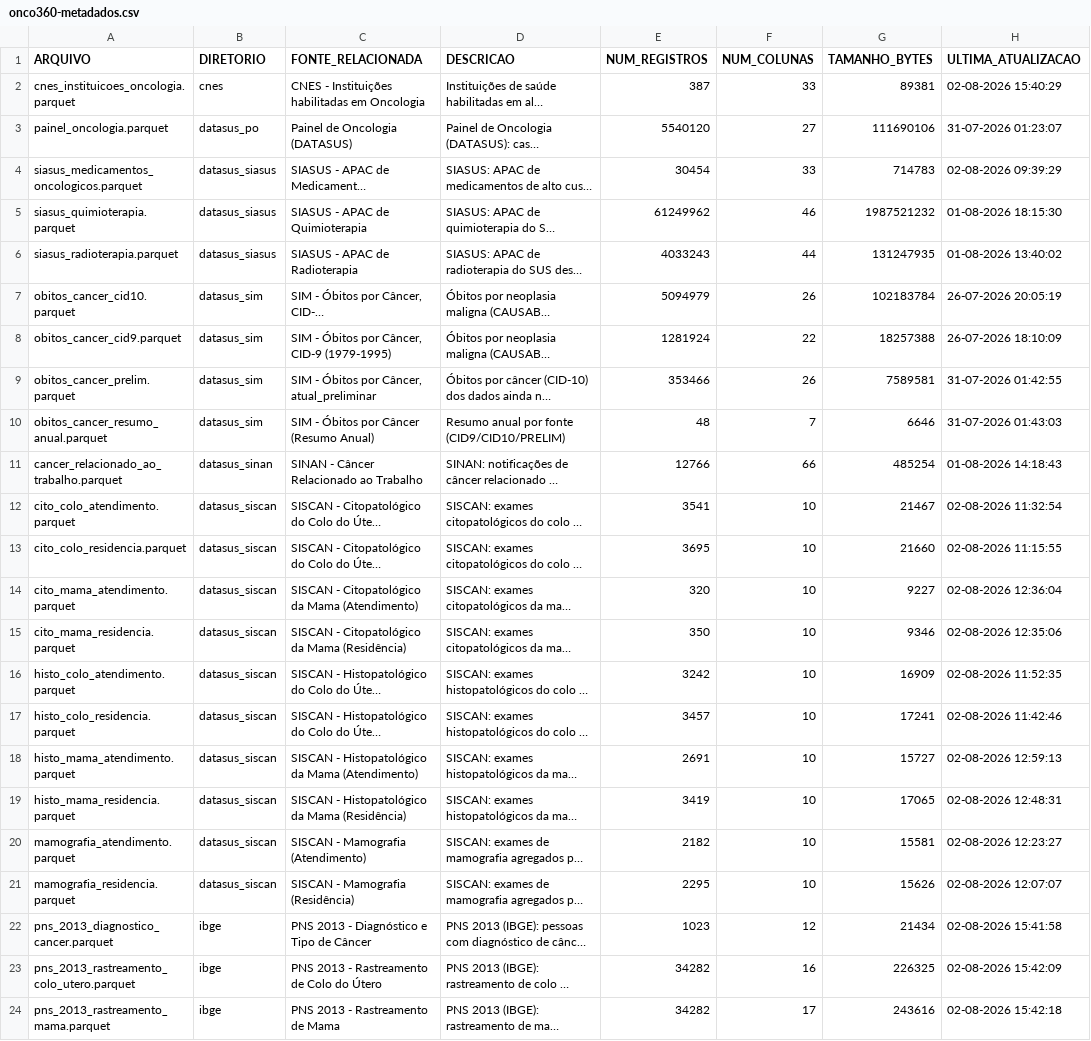
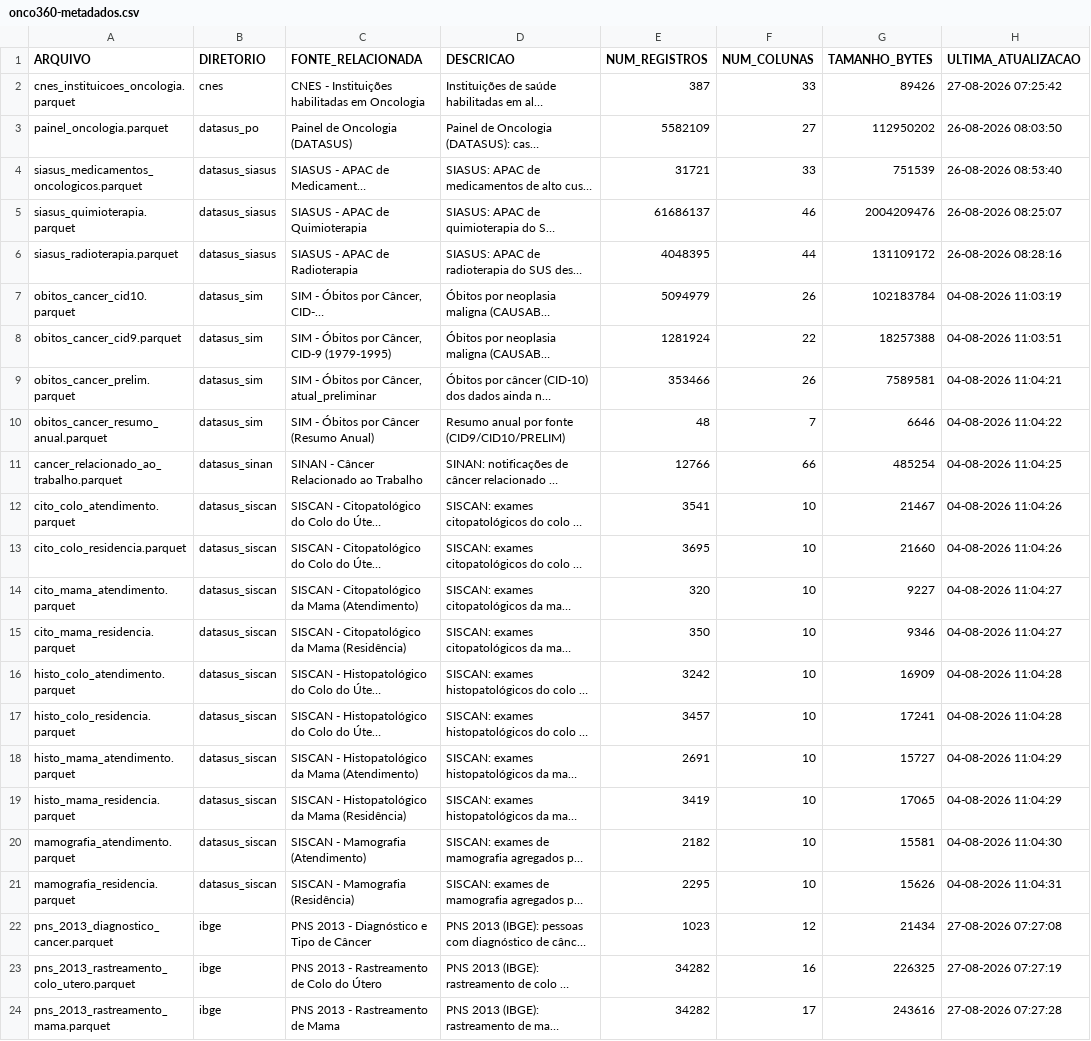
Before and after one commit to rafa-trindade/onco-360-foundation, a CSV file: docs/onco360-metadados.csv, drawn as a sheet; only a part is shown; long unchanged cells end in …; the diff covers the shown part only; the diff names each change by its address in the sheet, - before the commit and + after, or states it on an @@ line.

Commit message:
docs: atualiza metadados

```diff
--- a/docs/onco360-metadados.csv
+++ b/docs/onco360-metadados.csv
-G2 (TAMANHO_BYTES): 89381
+G2 (TAMANHO_BYTES): 89426
-H2 (ULTIMA_ATUALIZACAO): 02-08-2026 15:40:29
+H2 (ULTIMA_ATUALIZACAO): 27-08-2026 07:25:42
-E3 (NUM_REGISTROS): 5540120
+E3 (NUM_REGISTROS): 5582109
-G3 (TAMANHO_BYTES): 111690106
+G3 (TAMANHO_BYTES): 112950202
-H3 (ULTIMA_ATUALIZACAO): 31-07-2026 01:23:07
+H3 (ULTIMA_ATUALIZACAO): 26-08-2026 08:03:50
-E4 (NUM_REGISTROS): 30454
+E4 (NUM_REGISTROS): 31721
-G4 (TAMANHO_BYTES): 714783
+G4 (TAMANHO_BYTES): 751539
-H4 (ULTIMA_ATUALIZACAO): 02-08-2026 09:39:29
+H4 (ULTIMA_ATUALIZACAO): 26-08-2026 08:53:40
-E5 (NUM_REGISTROS): 61249962
+E5 (NUM_REGISTROS): 61686137
-G5 (TAMANHO_BYTES): 1987521232
+G5 (TAMANHO_BYTES): 2004209476
-H5 (ULTIMA_ATUALIZACAO): 01-08-2026 18:15:30
+H5 (ULTIMA_ATUALIZACAO): 26-08-2026 08:25:07
-E6 (NUM_REGISTROS): 4033243
+E6 (NUM_REGISTROS): 4048395
-G6 (TAMANHO_BYTES): 131247935
+G6 (TAMANHO_BYTES): 131109172
-H6 (ULTIMA_ATUALIZACAO): 01-08-2026 13:40:02
+H6 (ULTIMA_ATUALIZACAO): 26-08-2026 08:28:16
-H7 (ULTIMA_ATUALIZACAO): 26-07-2026 20:05:19
+H7 (ULTIMA_ATUALIZACAO): 04-08-2026 11:03:19
-H8 (ULTIMA_ATUALIZACAO): 26-07-2026 18:10:09
+H8 (ULTIMA_ATUALIZACAO): 04-08-2026 11:03:51
-H9 (ULTIMA_ATUALIZACAO): 31-07-2026 01:42:55
+H9 (ULTIMA_ATUALIZACAO): 04-08-2026 11:04:21
-H10 (ULTIMA_ATUALIZACAO): 31-07-2026 01:43:03
+H10 (ULTIMA_ATUALIZACAO): 04-08-2026 11:04:22
-H11 (ULTIMA_ATUALIZACAO): 01-08-2026 14:18:43
+H11 (ULTIMA_ATUALIZACAO): 04-08-2026 11:04:25
-H12 (ULTIMA_ATUALIZACAO): 02-08-2026 11:32:54
+H12 (ULTIMA_ATUALIZACAO): 04-08-2026 11:04:26
-H13 (ULTIMA_ATUALIZACAO): 02-08-2026 11:15:55
+H13 (ULTIMA_ATUALIZACAO): 04-08-2026 11:04:26
-H14 (ULTIMA_ATUALIZACAO): 02-08-2026 12:36:04
+H14 (ULTIMA_ATUALIZACAO): 04-08-2026 11:04:27
-H15 (ULTIMA_ATUALIZACAO): 02-08-2026 12:35:06
+H15 (ULTIMA_ATUALIZACAO): 04-08-2026 11:04:27
-H16 (ULTIMA_ATUALIZACAO): 02-08-2026 11:52:35
+H16 (ULTIMA_ATUALIZACAO): 04-08-2026 11:04:28
-H17 (ULTIMA_ATUALIZACAO): 02-08-2026 11:42:46
+H17 (ULTIMA_ATUALIZACAO): 04-08-2026 11:04:28
-H18 (ULTIMA_ATUALIZACAO): 02-08-2026 12:59:13
+H18 (ULTIMA_ATUALIZACAO): 04-08-2026 11:04:29
-H19 (ULTIMA_ATUALIZACAO): 02-08-2026 12:48:31
+H19 (ULTIMA_ATUALIZACAO): 04-08-2026 11:04:29
-H20 (ULTIMA_ATUALIZACAO): 02-08-2026 12:23:27
+H20 (ULTIMA_ATUALIZACAO): 04-08-2026 11:04:30
-H21 (ULTIMA_ATUALIZACAO): 02-08-2026 12:07:07
+H21 (ULTIMA_ATUALIZACAO): 04-08-2026 11:04:31
-H22 (ULTIMA_ATUALIZACAO): 02-08-2026 15:41:58
+H22 (ULTIMA_ATUALIZACAO): 27-08-2026 07:27:08
-H23 (ULTIMA_ATUALIZACAO): 02-08-2026 15:42:09
+H23 (ULTIMA_ATUALIZACAO): 27-08-2026 07:27:19
-H24 (ULTIMA_ATUALIZACAO): 02-08-2026 15:42:18
+H24 (ULTIMA_ATUALIZACAO): 27-08-2026 07:27:28
```
Also changed, not shown: 8 edited cells elsewhere in this file.
